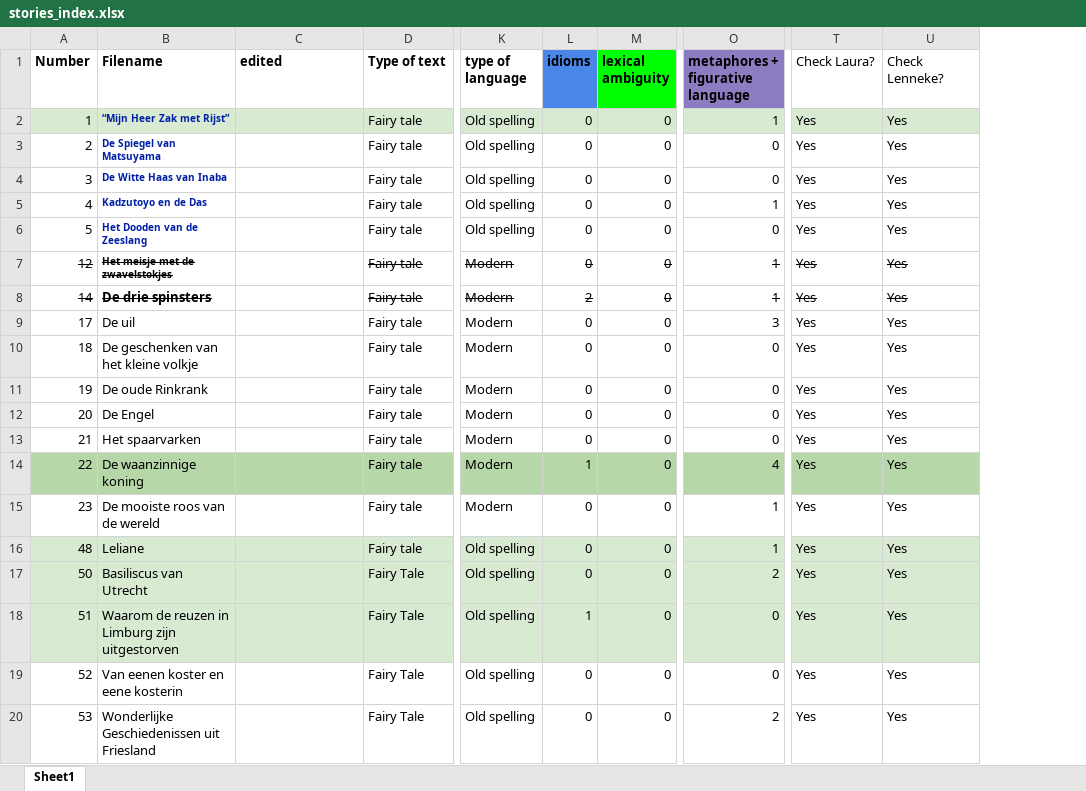
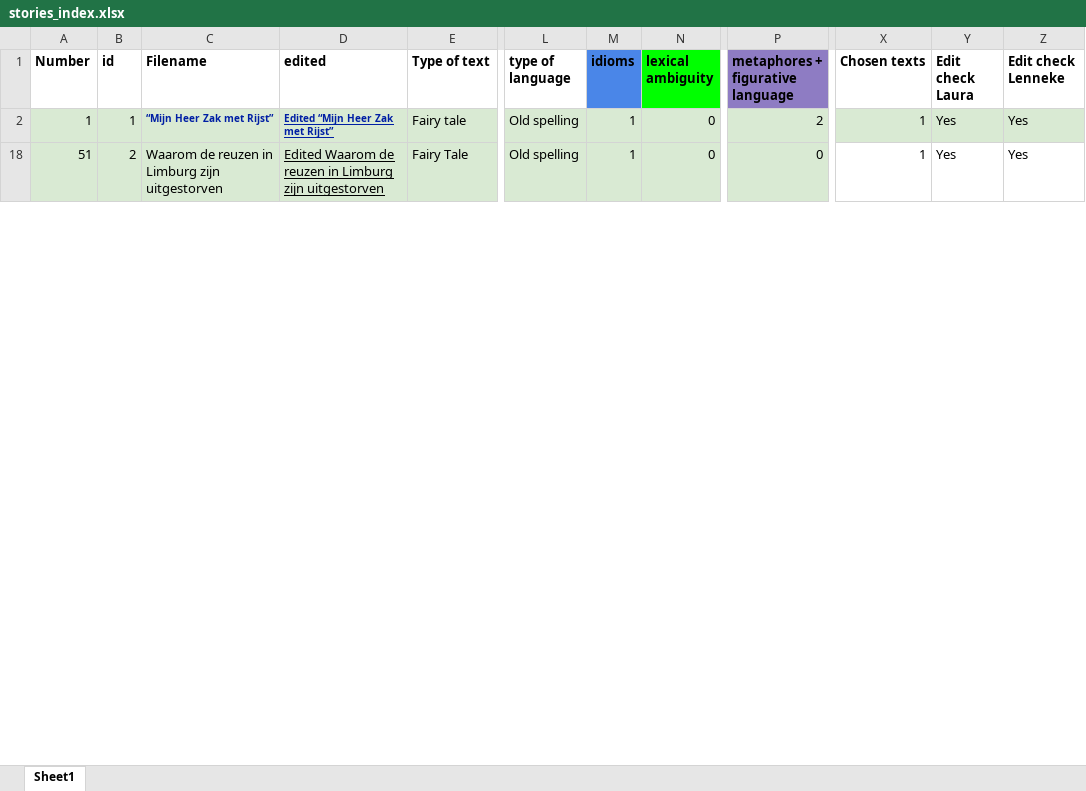
Before and after one commit to saraoe/natural-stories-dutch, an Excel workbook: data/stories_index.xlsx, sheet Sheet1, drawn as a sheet; only a part is shown, gaps mark what is left out; values as stored, in another font and other column widths than the file's, no borders; charts and pictures not drawn; removed rows and columns are numbered as before the commit, all else as after; rows hold the shown columns only; the diff covers the shown part only; the diff names each change by its address in the sheet, - before the commit and + after, or states it on an @@ line.

Commit message:
subset stories

```diff
--- a/data/stories_index.xlsx (sheet Sheet1)
+++ b/data/stories_index.xlsx (sheet Sheet1)
+column B (id), rows 2-18: 1 | 2
-column T (Check Laura?), row 2: Yes; row 18: Yes
@@ column U (Check Lenneke?) hidden, row 2: Yes; row 18: Yes @@
+column X (Chosen texts), rows 2-18: 1 | 1
+column Y (Edit check Laura), rows 2-18: Yes | Yes
+column Z (Edit check Lenneke), rows 2-18: Yes | Yes
-D2 (edited): (empty)
+D2 (edited): Edited “Mijn Heer Zak met Rijst”
-M2 (idioms): 0
+M2 (idioms): 1
-P2 (metaphores + figurative language): 1
+P2 (metaphores + figurative language): 2
-row 3: 2 | De Spiegel van Matsuyama |  | Fairy tale | Old spelling | 0 | 0 | 0 | Yes | Yes
-row 4: 3 | De Witte Haas van Inaba |  | Fairy tale | Old spelling | 0 | 0 | 0 | Yes | Yes
-row 5: 4 | Kadzutoyo en de Das |  | Fairy tale | Old spelling | 0 | 0 | 1 | Yes | Yes
-row 6: 5 | Het Dooden van de Zeeslang |  | Fairy tale | Old spelling | 0 | 0 | 0 | Yes | Yes
-row 7: 12 | Het meisje met de zwavelstokjes |  | Fairy tale | Modern | 0 | 0 | 1 | Yes | Yes
-row 8: 14 | De drie spinsters |  | Fairy tale | Modern | 2 | 0 | 1 | Yes | Yes
-row 9: 17 | De uil |  | Fairy tale | Modern | 0 | 0 | 3 | Yes | Yes
-row 10: 18 | De geschenken van het kleine volkje |  | Fairy tale | Modern | 0 | 0 | 0 | Yes | Yes
-row 11: 19 | De oude Rinkrank |  | Fairy tale | Modern | 0 | 0 | 0 | Yes | Yes
-row 12: 20 | De Engel |  | Fairy tale | Modern | 0 | 0 | 0 | Yes | Yes
-row 13: 21 | Het spaarvarken |  | Fairy tale | Modern | 0 | 0 | 0 | Yes | Yes
-row 14: 22 | De waanzinnige koning |  | Fairy tale | Modern | 1 | 0 | 4 | Yes | Yes
-row 15: 23 | De mooiste roos van de wereld |  | Fairy tale | Modern | 0 | 0 | 1 | Yes | Yes
-row 16: 48 | Leliane |  | Fairy tale | Old spelling | 0 | 0 | 1 | Yes | Yes
-row 17: 50 | Basiliscus van Utrecht |  | Fairy Tale | Old spelling | 0 | 0 | 2 | Yes | Yes
-D18 (edited): (empty)
+D18 (edited): Edited Waarom de reuzen in Limburg zijn uitgestorven
-row 19: 52 | Van eenen koster en eene kosterin |  | Fairy Tale | Old spelling | 0 | 0 | 0 | Yes | Yes
-row 20: 53 | Wonderlijke Geschiedenissen uit Friesland |  | Fairy Tale | Old spelling | 0 | 0 | 2 | Yes | Yes
```
Also changed, not shown: 52 removed rows and 8 edited cells elsewhere in this sheet, hidden cells.
